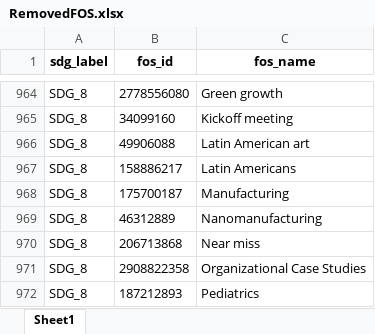
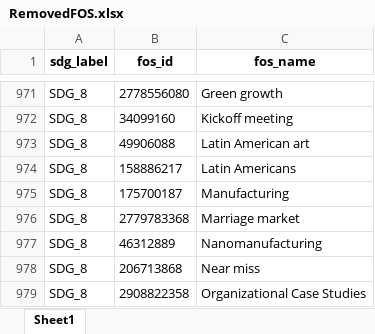
Before and after one commit to TechNote-ai/osdg, an Excel workbook: raw_data/2_remove/RemovedFOS.xlsx, sheet Sheet1, drawn as a sheet; only a part is shown, gaps mark what is left out; the shorter side is filled out with more unchanged rows; values as stored, in another font and other column widths than the file's, no borders; the diff covers the shown part only; the diff names each change by its address in the sheet, - before the commit and + after, or states it on an @@ line.

```diff
--- a/raw_data/2_remove/RemovedFOS.xlsx (sheet Sheet1)
+++ b/raw_data/2_remove/RemovedFOS.xlsx (sheet Sheet1)
+row 976: SDG_8 | 2779783368 | Marriage market
```
Also changed, not shown: 7 added rows elsewhere in this sheet, UPDATE_INFO.xlsx, raw_data/1_replace/ReplacedFOS.xlsx, 6 other files.
